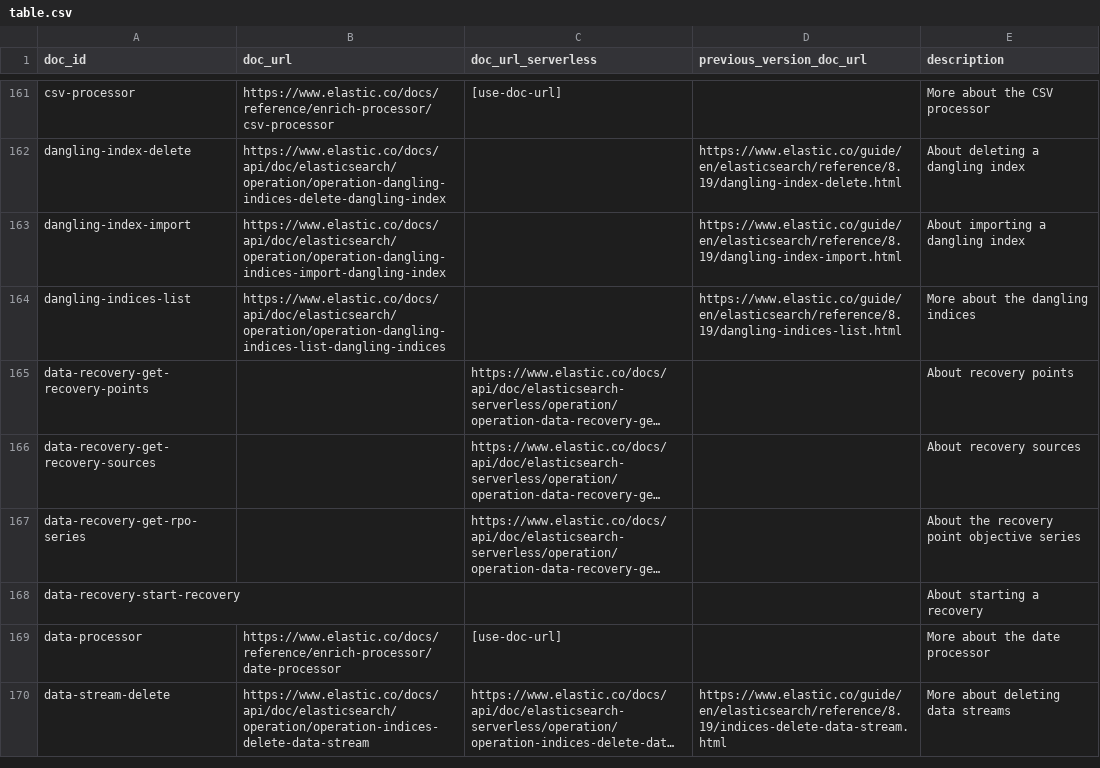
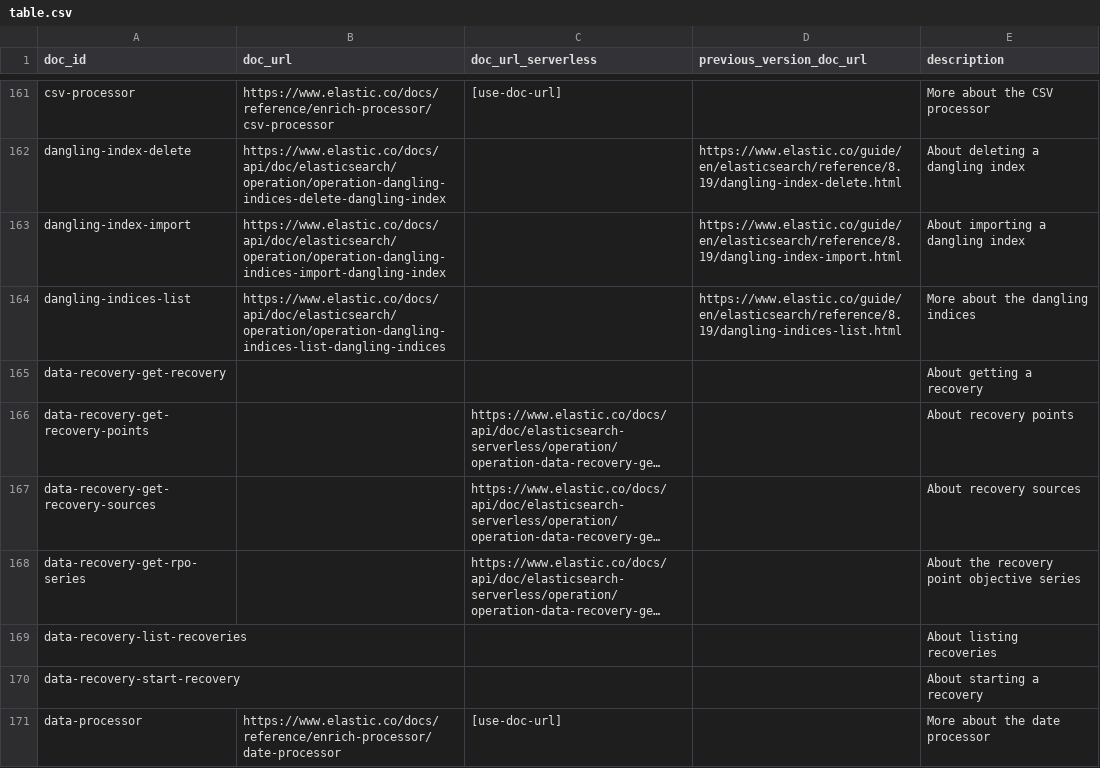
Before and after one commit to elastic/elasticsearch-specification, a CSV file: specification/_doc_ids/table.csv, drawn as a sheet; only a part is shown, gaps mark what is left out; the shorter side is filled out with more unchanged rows; long unchanged cells end in …; the diff names each change by its address in the sheet, - before the commit and + after, or states it on an @@ line.

Commit message:
Adding spec for list and get recoveries

```diff
--- a/specification/_doc_ids/table.csv
+++ b/specification/_doc_ids/table.csv
+row 165: data-recovery-get-recovery |  |  |  | About getting a recovery
+row 169: data-recovery-list-recoveries |  |  |  | About listing recoveries
```
Also changed, not shown: 12 other files.
